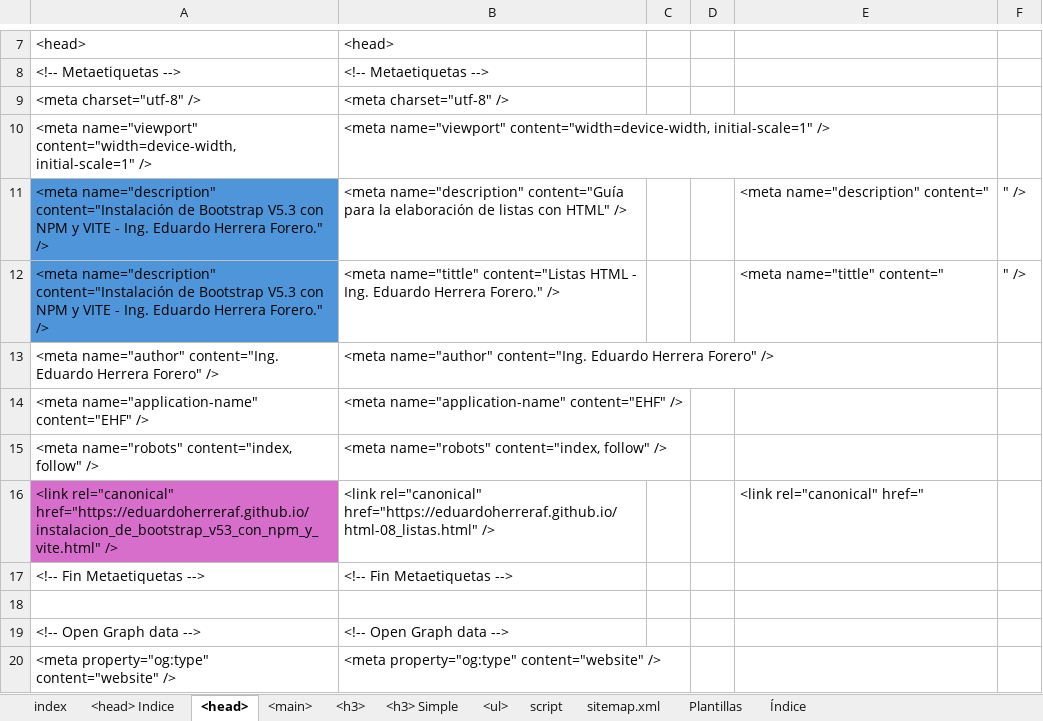
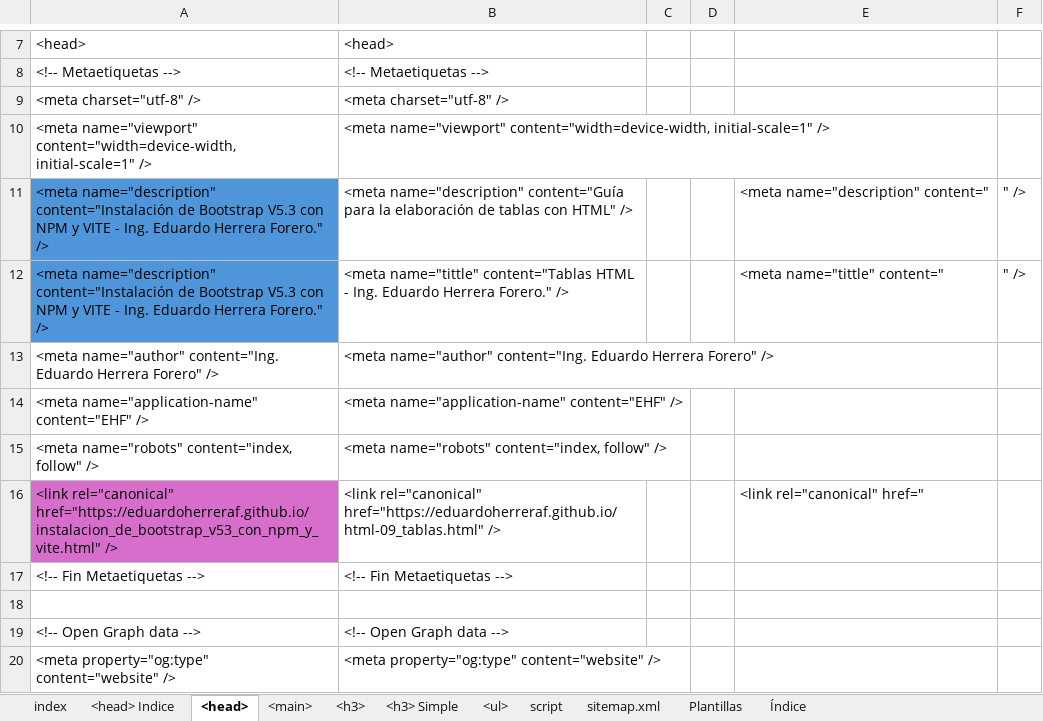
Before and after one commit to eduardoherreraf/PlantillaMiPagina, an Excel workbook: src/Head.xlsx, sheet <head>, drawn as a sheet; only a part is shown, gaps mark what is left out; values as stored, in another font and other column widths than the file's, no borders; the diff covers the shown part only; the diff names each change by its address in the sheet, - before the commit and + after, or states it on an @@ line.

Commit message:
Add: html-09_tablas.html

```diff
--- a/src/Head.xlsx (sheet <head>)
+++ b/src/Head.xlsx (sheet <head>)
-B11: …elaboración de listas con HTML"…
+B11: …elaboración de tablas con HTML"…
-B12: <meta name="tittle" content="Listas HTML -…
+B12: <meta name="tittle" content="Tablas HTML -…
-B16: <link rel="canonical" href="https://eduardoherreraf.github.io/html-08_listas.html" />
+B16: <link rel="canonical" href="https://eduardoherreraf.github.io/html-09_tablas.html" />
```
Also changed, not shown: 17 edited cells and cell formats elsewhere in this sheet, sheet <h3>, sheet <main>, sheet <ul>, sheet Índice, formulas that keep their value, hidden cells, 4 other files.
